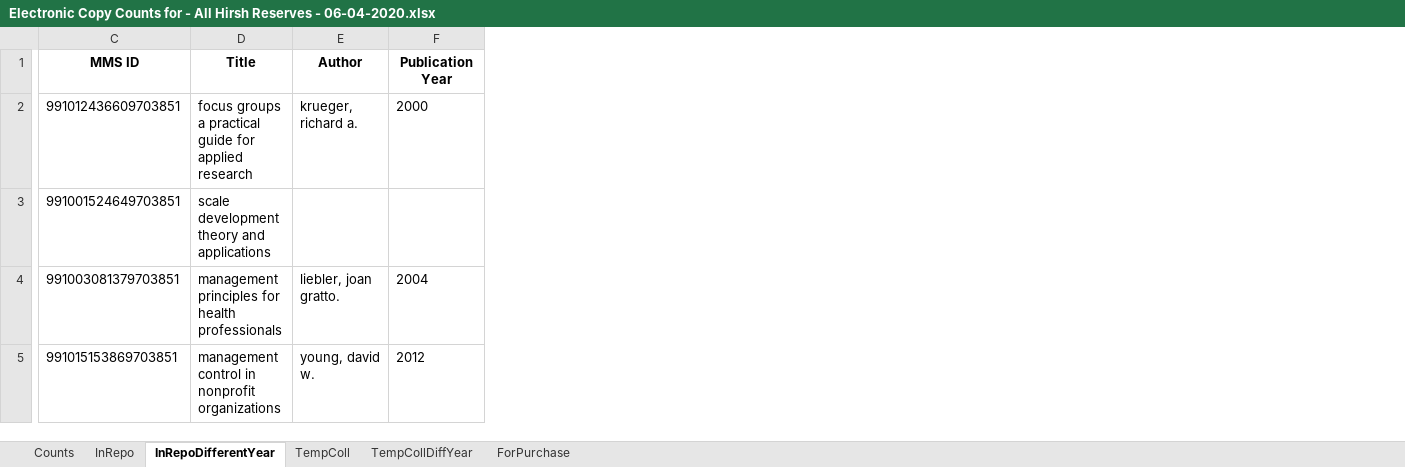
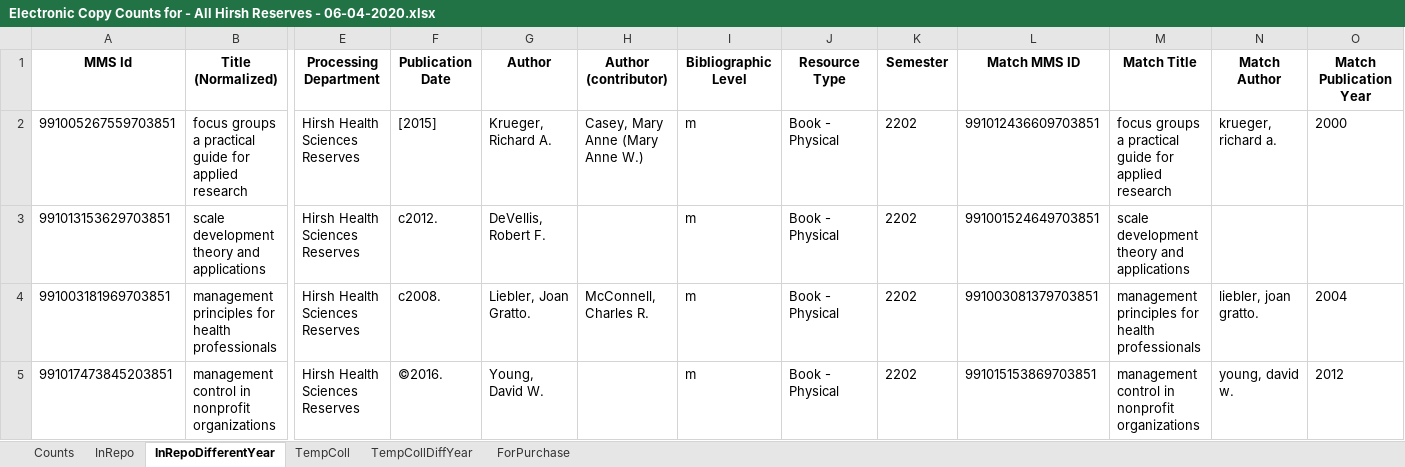
Before and after one commit to HSteeleLTS/overlap-analysis, an Excel workbook: Output/Electronic Copy Counts for - All Hirsh Reserves - 06-04-2020.xlsx, sheet InRepoDifferentYear, drawn as a sheet; only a part is shown, gaps mark what is left out; values as stored, in another font and other column widths than the file's, no borders; addresses are those after the commit; the diff covers the shown part only; the diff names each change by its address in the sheet, - before the commit and + after, or states it on an @@ line.

Commit message:
SUCCESS - counts and add context information to match

```diff
--- a/Output/Electronic Copy Counts for - All Hirsh Reserves - 06-04-2020.xlsx (sheet InRepoDifferentYear)
+++ b/Output/Electronic Copy Counts for - All Hirsh Reserves - 06-04-2020.xlsx (sheet InRepoDifferentYear)
+column A (MMS Id), rows 2-5: 991005267559703851 | 991013153629703851 | 991003181969703851 | 991017473845203851
+column B (Title (Normalized)), rows 2-5: focus groups a practical guide for applied research | scale development theory and applications | management principles for health professionals | management control in nonprofit organizations
+column E (Processing Department), rows 2-5: all Hirsh Health Sciences Reserves
+column F (Publication Date), rows 2-5: [2015] | c2012. | c2008. | ©2016.
+column G (Author), rows 2-5: Krueger, Richard A. | DeVellis, Robert F. | Liebler, Joan Gratto. | Young, David W.
+column H (Author (contributor)), rows 2-4: Casey, Mary Anne (Mary Anne W.) |  | McConnell, Charles R.
+column I (Bibliographic Level), rows 2-5: all m
+column J (Resource Type), rows 2-5: all Book - Physical
+column K (Semester), rows 2-5: all 2202
-L1: MMS ID
+L1: Match MMS ID
-M1: Title
+M1: Match Title
-N1: Author
+N1: Match Author
-O1: Publication Year
+O1: Match Publication Year
```
Also changed, not shown: 1 edited cell elsewhere in this sheet, sheet TempCollDiffYear, sheet InRepo, sheet ForPurchase, 1 other file.
